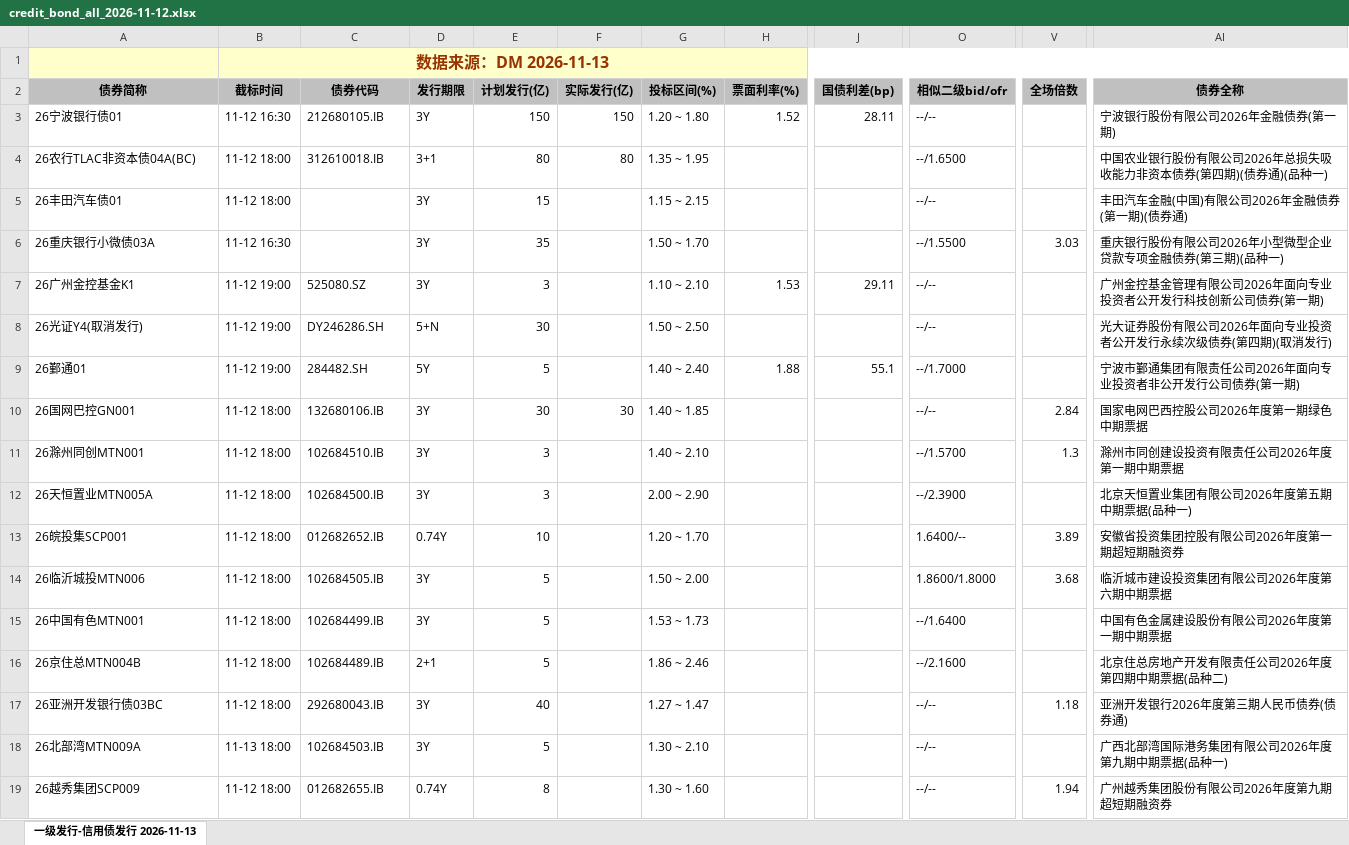
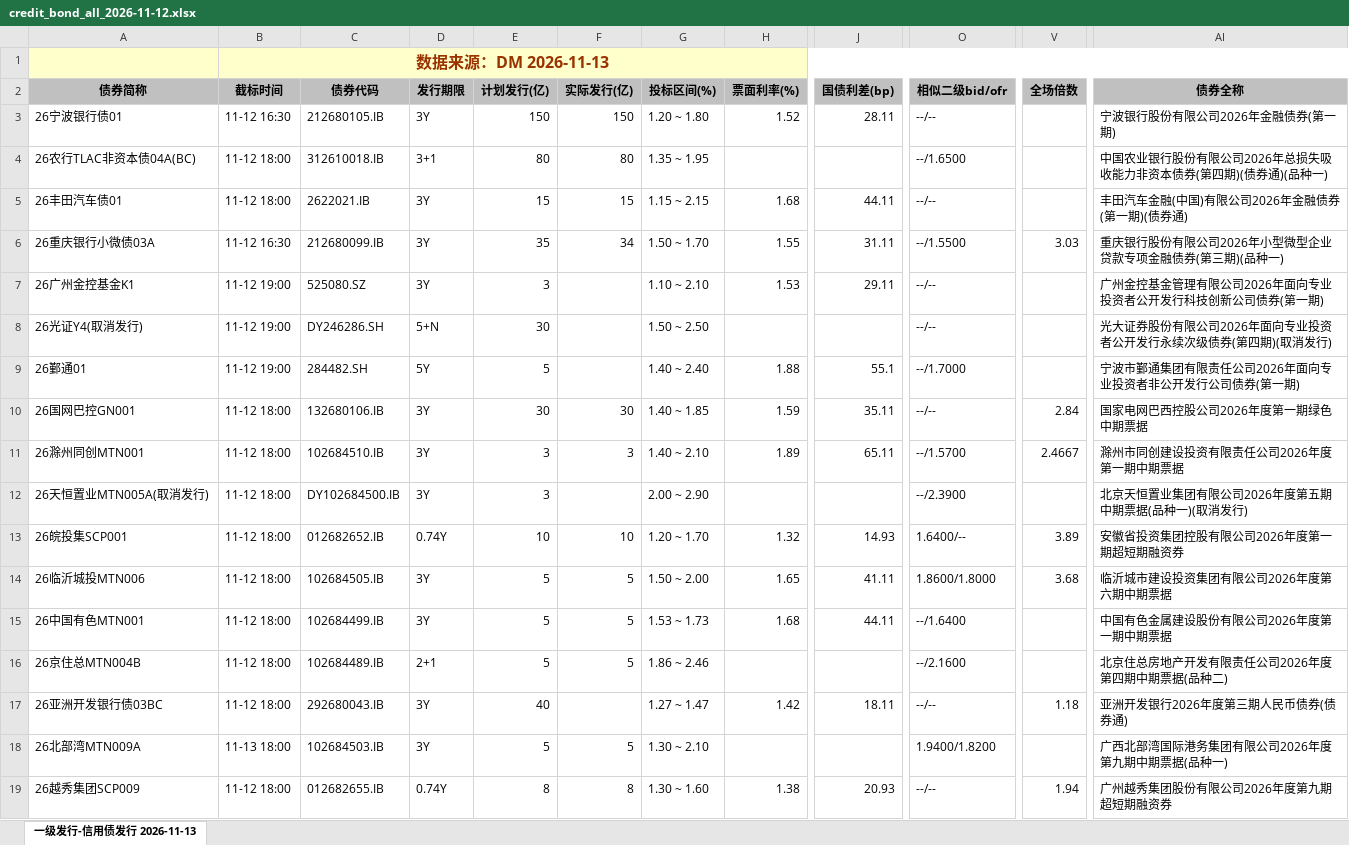
Before and after one commit to geomouse/innodealing-bond-export, an Excel workbook: data/credit_bond_all_2026-11-12.xlsx, sheet 一级发行-信用债发行 2026-11-13, drawn as a sheet; only a part is shown, gaps mark what is left out; values as stored, in another font and other column widths than the file's, no borders; charts and pictures not drawn; the diff covers the shown part only; the diff names each change by its address in the sheet, - before the commit and + after, or states it on an @@ line.

```diff
--- a/data/credit_bond_all_2026-11-12.xlsx (sheet 一级发行-信用债发行 2026-11-13)
+++ b/data/credit_bond_all_2026-11-12.xlsx (sheet 一级发行-信用债发行 2026-11-13)
-C5 (债券代码): (empty)
+C5 (债券代码): 2622021.IB
-F5 (实际发行(亿)): (empty)
+F5 (实际发行(亿)): 15
-H5 (票面利率(%)): (empty)
+H5 (票面利率(%)): 1.68
-J5 (国债利差(bp)): (empty)
+J5 (国债利差(bp)): 44.11
-C6 (债券代码): (empty)
+C6 (债券代码): 212680099.IB
-F6 (实际发行(亿)): (empty)
+F6 (实际发行(亿)): 34
-H6 (票面利率(%)): (empty)
+H6 (票面利率(%)): 1.55
-J6 (国债利差(bp)): (empty)
+J6 (国债利差(bp)): 31.11
-H10 (票面利率(%)): (empty)
+H10 (票面利率(%)): 1.59
-J10 (国债利差(bp)): (empty)
+J10 (国债利差(bp)): 35.11
-F11 (实际发行(亿)): (empty)
+F11 (实际发行(亿)): 3
-H11 (票面利率(%)): (empty)
+H11 (票面利率(%)): 1.89
-J11 (国债利差(bp)): (empty)
+J11 (国债利差(bp)): 65.11
-V11 (全场倍数): 1.3
+V11 (全场倍数): 2.4667
-A12 (债券简称): 26天恒置业MTN005A
+A12 (债券简称): 26天恒置业MTN005A(取消发行)
-C12 (债券代码): 102684500.IB
+C12 (债券代码): DY102684500.IB
-AI12 (债券全称): 北京天恒置业集团有限公司2026年度第五期中期票据(品种一)
+AI12 (债券全称): 北京天恒置业集团有限公司2026年度第五期中期票据(品种一)(取消发行)
-F13 (实际发行(亿)): (empty)
+F13 (实际发行(亿)): 10
-H13 (票面利率(%)): (empty)
+H13 (票面利率(%)): 1.32
-J13 (国债利差(bp)): (empty)
+J13 (国债利差(bp)): 14.93
-F14:F16 (实际发行(亿)): (empty)
+F14:F16 (实际发行(亿)): 5
-H14 (票面利率(%)): (empty)
+H14 (票面利率(%)): 1.65
-J14 (国债利差(bp)): (empty)
+J14 (国债利差(bp)): 41.11
-H15 (票面利率(%)): (empty)
+H15 (票面利率(%)): 1.68
-J15 (国债利差(bp)): (empty)
+J15 (国债利差(bp)): 44.11
-H17 (票面利率(%)): (empty)
+H17 (票面利率(%)): 1.42
-J17 (国债利差(bp)): (empty)
+J17 (国债利差(bp)): 18.11
-F18 (实际发行(亿)): (empty)
+F18 (实际发行(亿)): 5
-O18 (相似二级bid/ofr): --/--
+O18 (相似二级bid/ofr): 1.9400/1.8200
-F19 (实际发行(亿)): (empty)
+F19 (实际发行(亿)): 8
-H19 (票面利率(%)): (empty)
+H19 (票面利率(%)): 1.38
-J19 (国债利差(bp)): (empty)
+J19 (国债利差(bp)): 20.93
```
Also changed, not shown: 109 edited cells elsewhere in this sheet, data/credit_bond_2026-11-12.xlsx, data/credit_bond_all_2026-11-10.xlsx, 11 other files.
